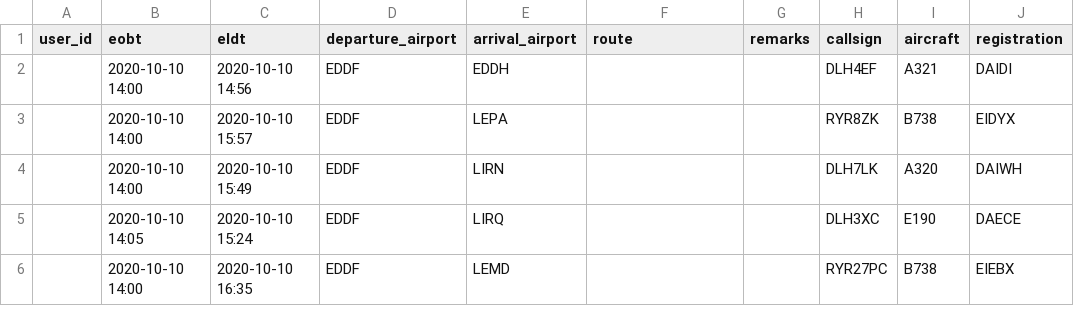
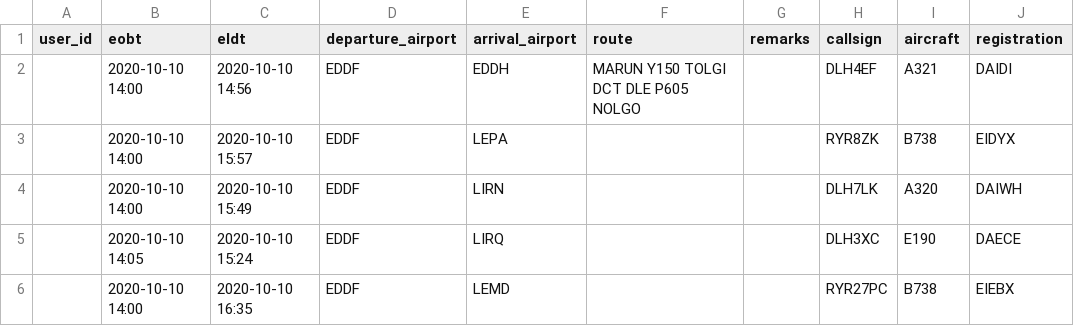
Before and after one commit to paulhollmann/datadump, a CSV file: EDDF_Realops_2020_DEP.csv, drawn as a sheet; only a part is shown; the diff names each change by its address in the sheet, - before the commit and + after, or states it on an @@ line.

Commit message:
Update EDDF_Realops_2020_DEP.csv

```diff
--- a/EDDF_Realops_2020_DEP.csv
+++ b/EDDF_Realops_2020_DEP.csv
-F2 (route): (empty)
+F2 (route): MARUN Y150 TOLGI DCT DLE P605 NOLGO
```
